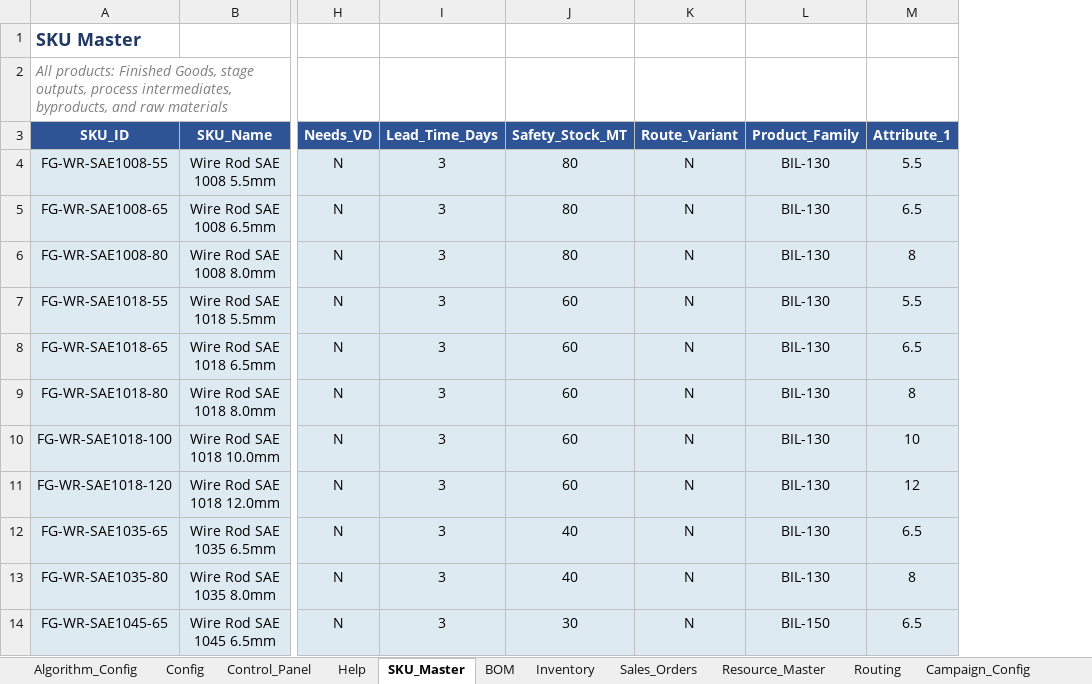
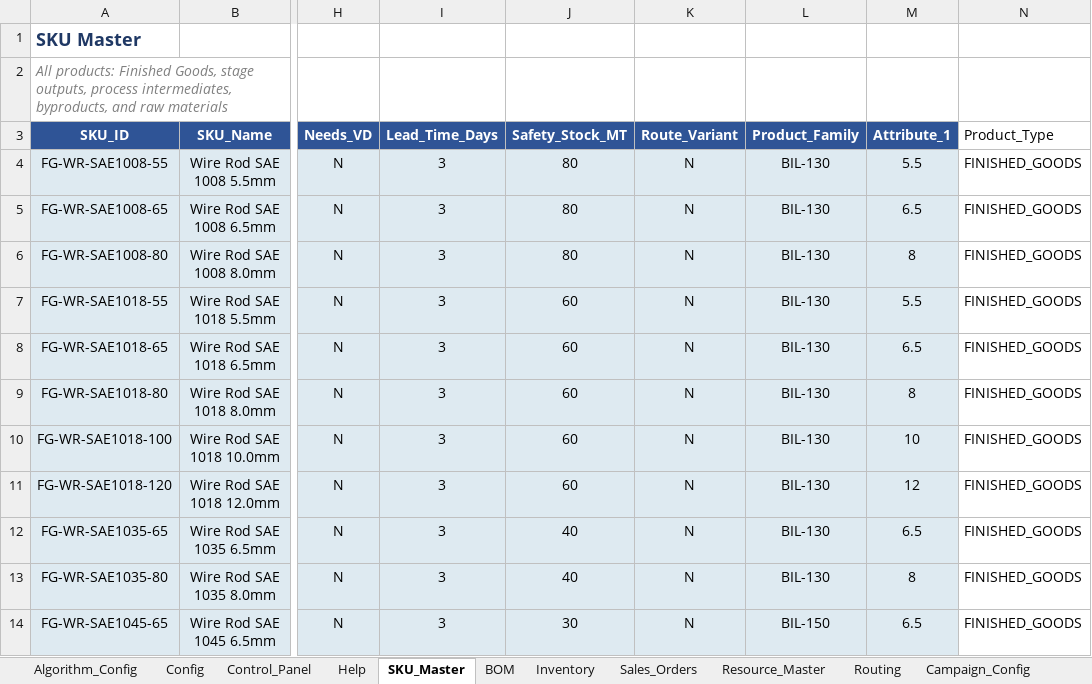
Before and after one commit to bhadkamkar9snehil/APS, an Excel workbook: APS_BF_SMS_RM.xlsx, sheet SKU_Master, drawn as a sheet; only a part is shown, gaps mark what is left out; values as stored, in another font and other column widths than the file's, no borders; the diff names each change by its address in the sheet, - before the commit and + after, or states it on an @@ line.

```diff
--- a/APS_BF_SMS_RM.xlsx (sheet SKU_Master)
+++ b/APS_BF_SMS_RM.xlsx (sheet SKU_Master)
+column N (Product_Type), rows 4-14: all FINISHED_GOODS
```
Also changed, not shown: sheet Sales_Orders, sheet Config, 22 other files.
